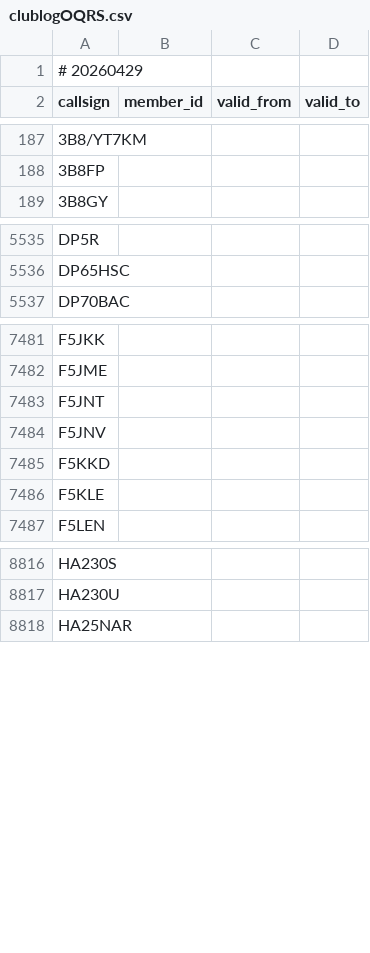
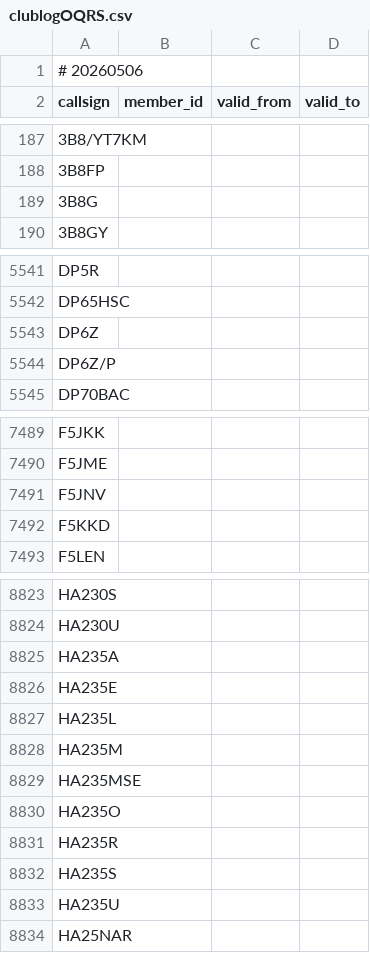
Before and after one commit to foldynl/hamradio-membeship-lists, a CSV file: lists/clublogOQRS.csv, drawn as a sheet; only a part is shown, gaps mark what is left out; the diff covers the shown part only.

```diff
--- a/lists/clublogOQRS.csv
+++ b/lists/clublogOQRS.csv
@@ -1,2 +1,2 @@
-# 20260429
+# 20260506
 callsign,member_id,valid_from,valid_to
@@ -188,2 +188,3 @@ callsign,member_id,valid_from,valid_to
 3B8FP,,,
+3B8G,,,
 3B8GY,,,
@@ -5536,2 +5542,4 @@ DP5R,,,
 DP65HSC,,,
+DP6Z,,,
+DP6Z/P,,,
 DP70BAC,,,
@@ -7482,6 +7490,4 @@ F5JKK,,,
 F5JME,,,
-F5JNT,,,
 F5JNV,,,
 F5KKD,,,
-F5KLE,,,
 F5LEN,,,
@@ -8817,2 +8824,11 @@ HA230S,,,
 HA230U,,,
+HA235A,,,
+HA235E,,,
+HA235L,,,
+HA235M,,,
+HA235MSE,,,
+HA235O,,,
+HA235R,,,
+HA235S,,,
+HA235U,,,
 HA25NAR,,,
```
Also changed, not shown: 22 added rows and 5 removed rows elsewhere in this file, lists/fists.csv, lists/foc.csv, 24 other files.
